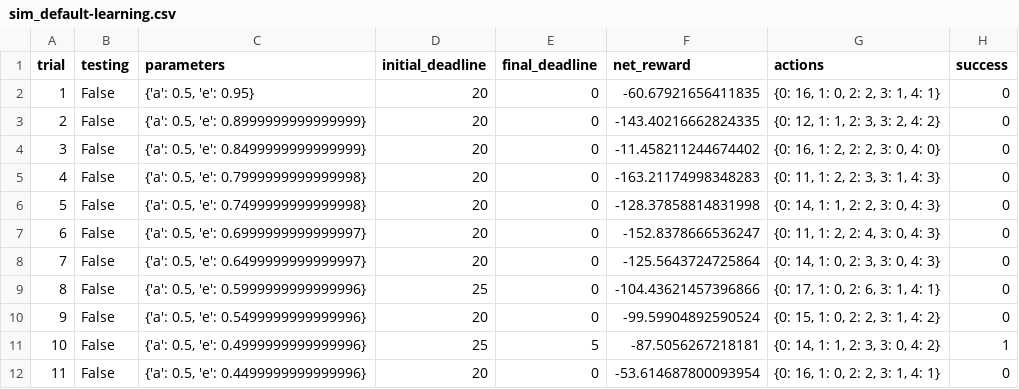
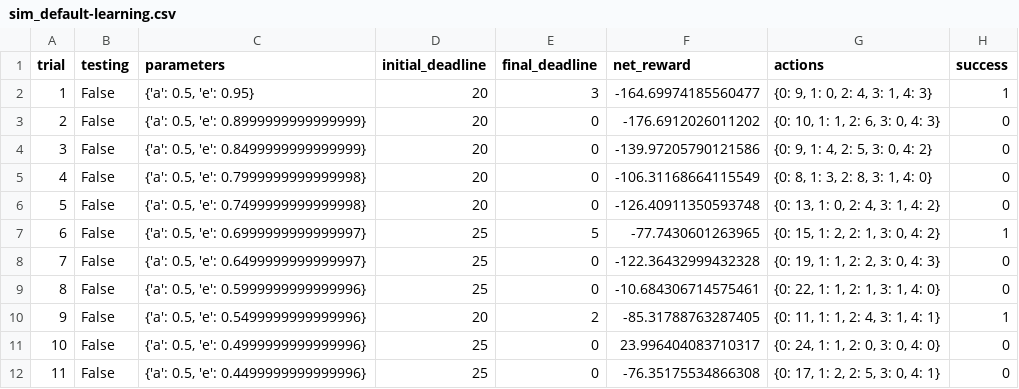
Before and after one commit to jpritcha3-14/machine_learning_projects, a CSV file: smartcab_submission/logs/sim_default-learning.csv, drawn as a sheet; only a part is shown; the diff covers the shown part only.

```diff
--- a/smartcab_submission/logs/sim_default-learning.csv
+++ b/smartcab_submission/logs/sim_default-learning.csv
@@ -1,12 +1,12 @@
 trial,testing,parameters,initial_deadline,final_deadline,net_reward,actions,success
-1,False,"{'a': 0.5, 'e': 0.95}",20,0,-60.67921656411835,"{0: 16, 1: 0, 2: 2, 3: 1, 4: 1}",0
-2,False,"{'a': 0.5, 'e': 0.8999999999999999}",20,0,-143.40216662824335,"{0: 12, 1: 1, 2: 3, 3: 2, 4: 2}",0
-3,False,"{'a': 0.5, 'e': 0.8499999999999999}",20,0,-11.458211244674402,"{0: 16, 1: 2, 2: 2, 3: 0, 4: 0}",0
-4,False,"{'a': 0.5, 'e': 0.7999999999999998}",20,0,-163.21174998348283,"{0: 11, 1: 2, 2: 3, 3: 1, 4: 3}",0
-5,False,"{'a': 0.5, 'e': 0.7499999999999998}",20,0,-128.37858814831998,"{0: 14, 1: 1, 2: 2, 3: 0, 4: 3}",0
-6,False,"{'a': 0.5, 'e': 0.6999999999999997}",20,0,-152.8378666536247,"{0: 11, 1: 2, 2: 4, 3: 0, 4: 3}",0
-7,False,"{'a': 0.5, 'e': 0.6499999999999997}",20,0,-125.5643724725864,"{0: 14, 1: 0, 2: 3, 3: 0, 4: 3}",0
-8,False,"{'a': 0.5, 'e': 0.5999999999999996}",25,0,-104.43621457396866,"{0: 17, 1: 0, 2: 6, 3: 1, 4: 1}",0
-9,False,"{'a': 0.5, 'e': 0.5499999999999996}",20,0,-99.59904892590524,"{0: 15, 1: 0, 2: 2, 3: 1, 4: 2}",0
-10,False,"{'a': 0.5, 'e': 0.4999999999999996}",25,5,-87.5056267218181,"{0: 14, 1: 1, 2: 3, 3: 0, 4: 2}",1
-11,False,"{'a': 0.5, 'e': 0.4499999999999996}",20,0,-53.614687800093954,"{0: 16, 1: 0, 2: 2, 3: 1, 4: 1}",0
+1,False,"{'a': 0.5, 'e': 0.95}",20,3,-164.69974185560477,"{0: 9, 1: 0, 2: 4, 3: 1, 4: 3}",1
+2,False,"{'a': 0.5, 'e': 0.8999999999999999}",20,0,-176.6912026011202,"{0: 10, 1: 1, 2: 6, 3: 0, 4: 3}",0
+3,False,"{'a': 0.5, 'e': 0.8499999999999999}",20,0,-139.97205790121586,"{0: 9, 1: 4, 2: 5, 3: 0, 4: 2}",0
+4,False,"{'a': 0.5, 'e': 0.7999999999999998}",20,0,-106.31168664115549,"{0: 8, 1: 3, 2: 8, 3: 1, 4: 0}",0
+5,False,"{'a': 0.5, 'e': 0.7499999999999998}",20,0,-126.40911350593748,"{0: 13, 1: 0, 2: 4, 3: 1, 4: 2}",0
+6,False,"{'a': 0.5, 'e': 0.6999999999999997}",25,5,-77.7430601263965,"{0: 15, 1: 2, 2: 1, 3: 0, 4: 2}",1
+7,False,"{'a': 0.5, 'e': 0.6499999999999997}",25,0,-122.36432999432328,"{0: 19, 1: 1, 2: 2, 3: 0, 4: 3}",0
+8,False,"{'a': 0.5, 'e': 0.5999999999999996}",25,0,-10.684306714575461,"{0: 22, 1: 1, 2: 1, 3: 1, 4: 0}",0
+9,False,"{'a': 0.5, 'e': 0.5499999999999996}",20,2,-85.31788763287405,"{0: 11, 1: 1, 2: 4, 3: 1, 4: 1}",1
+10,False,"{'a': 0.5, 'e': 0.4999999999999996}",25,0,23.996404083710317,"{0: 24, 1: 1, 2: 0, 3: 0, 4: 0}",0
+11,False,"{'a': 0.5, 'e': 0.4499999999999996}",25,0,-76.35175534866308,"{0: 17, 1: 2, 2: 5, 3: 0, 4: 1}",0
```
Also changed, not shown: 78 edited cells elsewhere in this file, smartcab_submission/logs/sim_improved-learning.csv, 5 other files.
